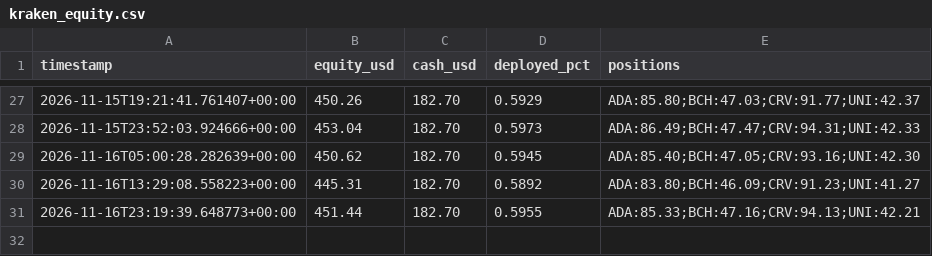
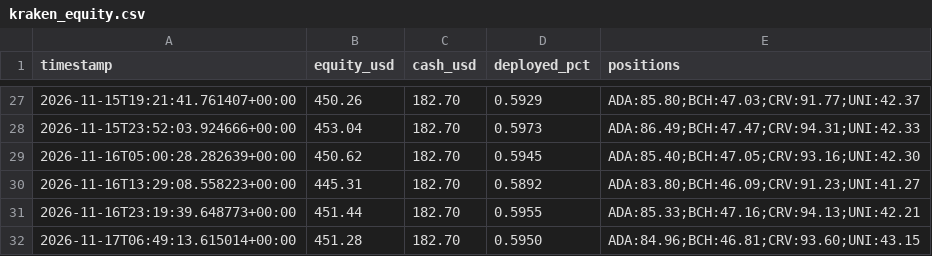
Before and after one commit to Bramsmit/Kraken-bot, a CSV file: data/kraken_equity.csv, drawn as a sheet; only a part is shown, gaps mark what is left out.

```diff
--- a/data/kraken_equity.csv
+++ b/data/kraken_equity.csv
@@ -31 +31,2 @@ timestamp,equity_usd,cash_usd,deployed_pct,positions
 2026-11-16T23:19:39.648773+00:00,451.44,182.70,0.5955,ADA:85.33;BCH:47.16;CRV:94.13;UNI:42.21
+2026-11-17T06:49:13.615014+00:00,451.28,182.70,0.5950,ADA:84.96;BCH:46.81;CRV:93.60;UNI:43.15
```
Also changed, not shown: 1 other file.
